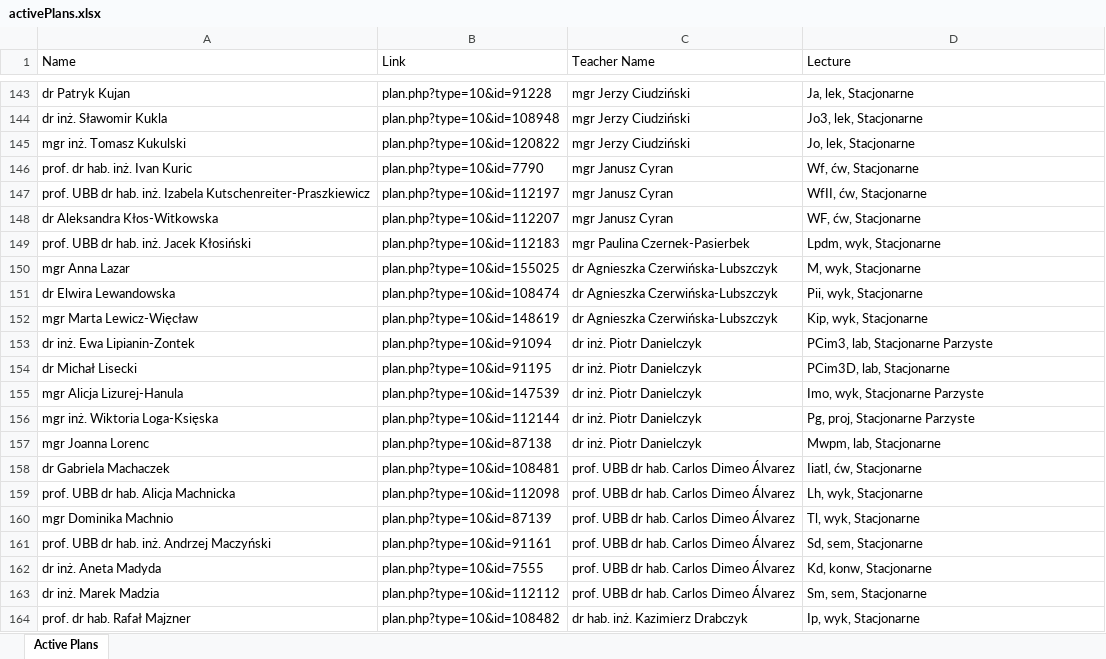
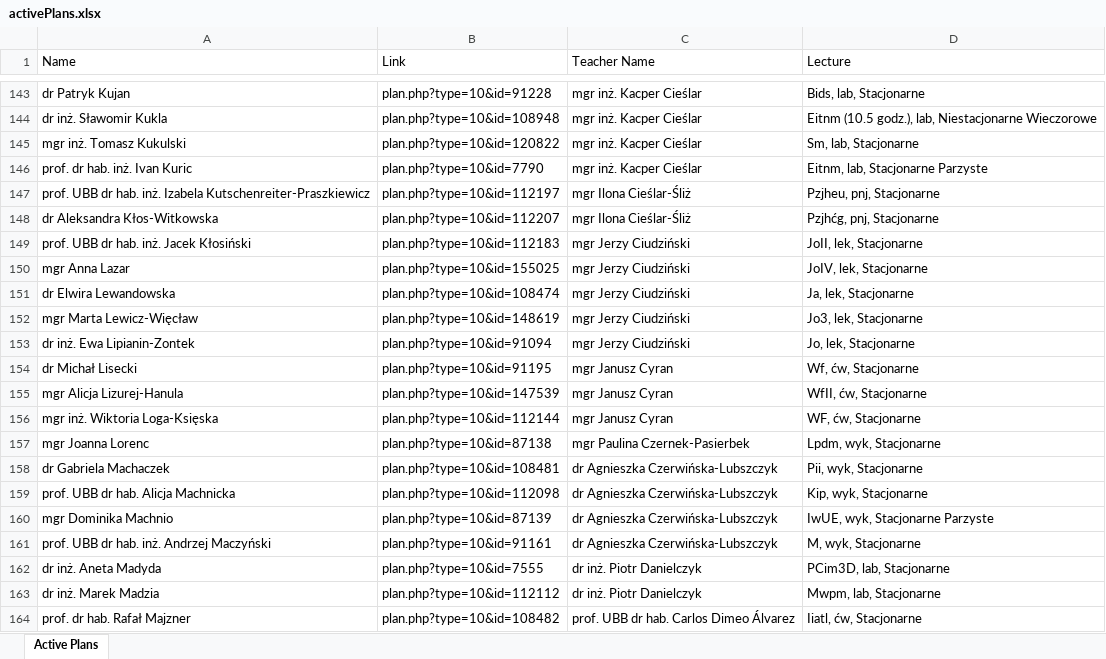
Before and after one commit to GonSo37/EduScanner, an Excel workbook: Files/activePlans.xlsx, sheet Active Plans, drawn as a sheet; only a part is shown, gaps mark what is left out; values as stored, in another font and other column widths than the file's, no borders; the diff covers the shown part only; the diff names each change by its address in the sheet, - before the commit and + after, or states it on an @@ line.

Commit message:
Added functionality to the button to update plans

```diff
--- a/Files/activePlans.xlsx (sheet Active Plans)
+++ b/Files/activePlans.xlsx (sheet Active Plans)
-C143:C145 (Teacher Name): mgr Jerzy Ciudziński
+C143:C145 (Teacher Name): mgr inż. Kacper Cieślar
-D143 (Lecture): Ja, lek, Stacjonarne
+D143 (Lecture): Bids, lab, Stacjonarne
-D144 (Lecture): Jo3, lek, Stacjonarne
+D144 (Lecture): Eitnm (10.5 godz.), lab, Niestacjonarne Wieczorowe
-D145 (Lecture): Jo, lek, Stacjonarne
+D145 (Lecture): Sm, lab, Stacjonarne
-C146 (Teacher Name): mgr Janusz Cyran
+C146 (Teacher Name): mgr inż. Kacper Cieślar
-D146 (Lecture): Wf, ćw, Stacjonarne
+D146 (Lecture): Eitnm, lab, Stacjonarne Parzyste
-C147:C148 (Teacher Name): mgr Janusz Cyran
+C147:C148 (Teacher Name): mgr Ilona Cieślar-Śliż
-D147 (Lecture): WfII, ćw, Stacjonarne
+D147 (Lecture): Pzjheu, pnj, Stacjonarne
-D148 (Lecture): WF, ćw, Stacjonarne
+D148 (Lecture): Pzjhćg, pnj, Stacjonarne
-C149 (Teacher Name): mgr Paulina Czernek-Pasierbek
+C149 (Teacher Name): mgr Jerzy Ciudziński
-D149 (Lecture): Lpdm, wyk, Stacjonarne
+D149 (Lecture): JoII, lek, Stacjonarne
-C150:C152 (Teacher Name): dr Agnieszka Czerwińska-Lubszczyk
+C150:C152 (Teacher Name): mgr Jerzy Ciudziński
-D150 (Lecture): M, wyk, Stacjonarne
+D150 (Lecture): JoIV, lek, Stacjonarne
-D151 (Lecture): Pii, wyk, Stacjonarne
+D151 (Lecture): Ja, lek, Stacjonarne
-D152 (Lecture): Kip, wyk, Stacjonarne
+D152 (Lecture): Jo3, lek, Stacjonarne
-C153 (Teacher Name): dr inż. Piotr Danielczyk
+C153 (Teacher Name): mgr Jerzy Ciudziński
-D153 (Lecture): PCim3, lab, Stacjonarne Parzyste
+D153 (Lecture): Jo, lek, Stacjonarne
-C154:C156 (Teacher Name): dr inż. Piotr Danielczyk
+C154:C156 (Teacher Name): mgr Janusz Cyran
-D154 (Lecture): PCim3D, lab, Stacjonarne
+D154 (Lecture): Wf, ćw, Stacjonarne
-D155 (Lecture): Imo, wyk, Stacjonarne Parzyste
+D155 (Lecture): WfII, ćw, Stacjonarne
-D156 (Lecture): Pg, proj, Stacjonarne Parzyste
+D156 (Lecture): WF, ćw, Stacjonarne
-C157 (Teacher Name): dr inż. Piotr Danielczyk
+C157 (Teacher Name): mgr Paulina Czernek-Pasierbek
-D157 (Lecture): Mwpm, lab, Stacjonarne
+D157 (Lecture): Lpdm, wyk, Stacjonarne
-C158:C161 (Teacher Name): prof. UBB dr hab. Carlos Dimeo Álvarez
+C158:C161 (Teacher Name): dr Agnieszka Czerwińska-Lubszczyk
-D158 (Lecture): Iiatl, ćw, Stacjonarne
+D158 (Lecture): Pii, wyk, Stacjonarne
-D159 (Lecture): Lh, wyk, Stacjonarne
+D159 (Lecture): Kip, wyk, Stacjonarne
-D160 (Lecture): Tl, wyk, Stacjonarne
+D160 (Lecture): IwUE, wyk, Stacjonarne Parzyste
-D161 (Lecture): Sd, sem, Stacjonarne
+D161 (Lecture): M, wyk, Stacjonarne
-C162:C163 (Teacher Name): prof. UBB dr hab. Carlos Dimeo Álvarez
+C162:C163 (Teacher Name): dr inż. Piotr Danielczyk
-D162 (Lecture): Kd, konw, Stacjonarne
+D162 (Lecture): PCim3D, lab, Stacjonarne
-D163 (Lecture): Sm, sem, Stacjonarne
+D163 (Lecture): Mwpm, lab, Stacjonarne
-C164 (Teacher Name): dr hab. inż. Kazimierz Drabczyk
+C164 (Teacher Name): prof. UBB dr hab. Carlos Dimeo Álvarez
-D164 (Lecture): Ip, wyk, Stacjonarne
+D164 (Lecture): Iiatl, ćw, Stacjonarne
```
Also changed, not shown: 164 added rows, 152 removed rows, 10 moved rows and 539 edited cells elsewhere in this sheet, 2 other files.
